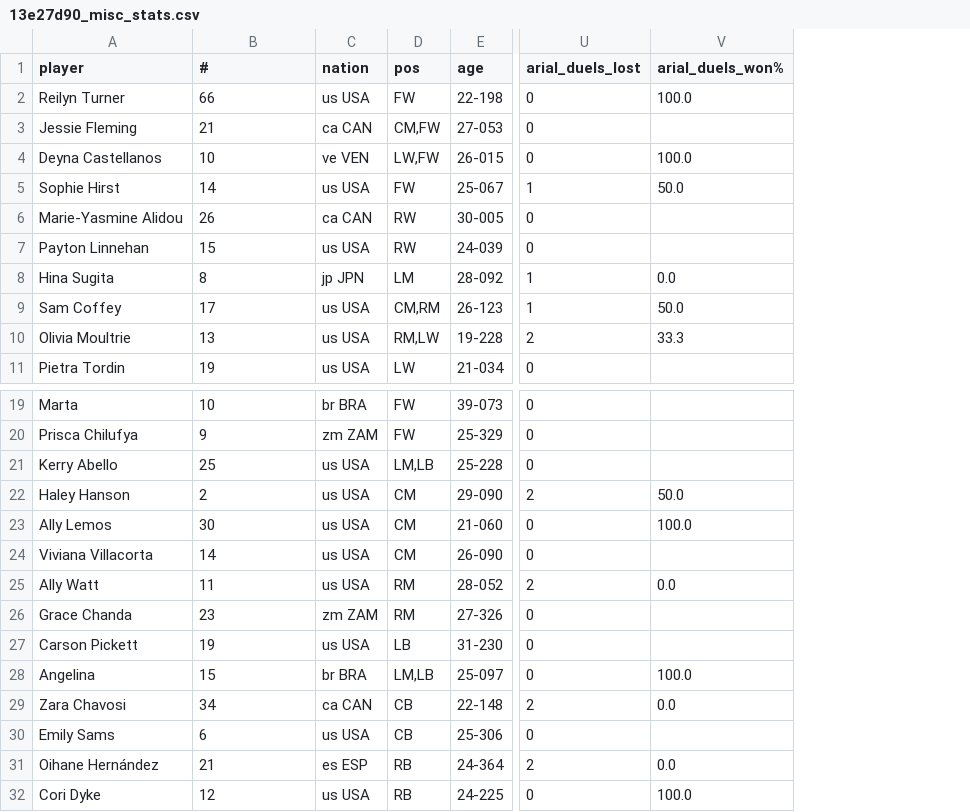
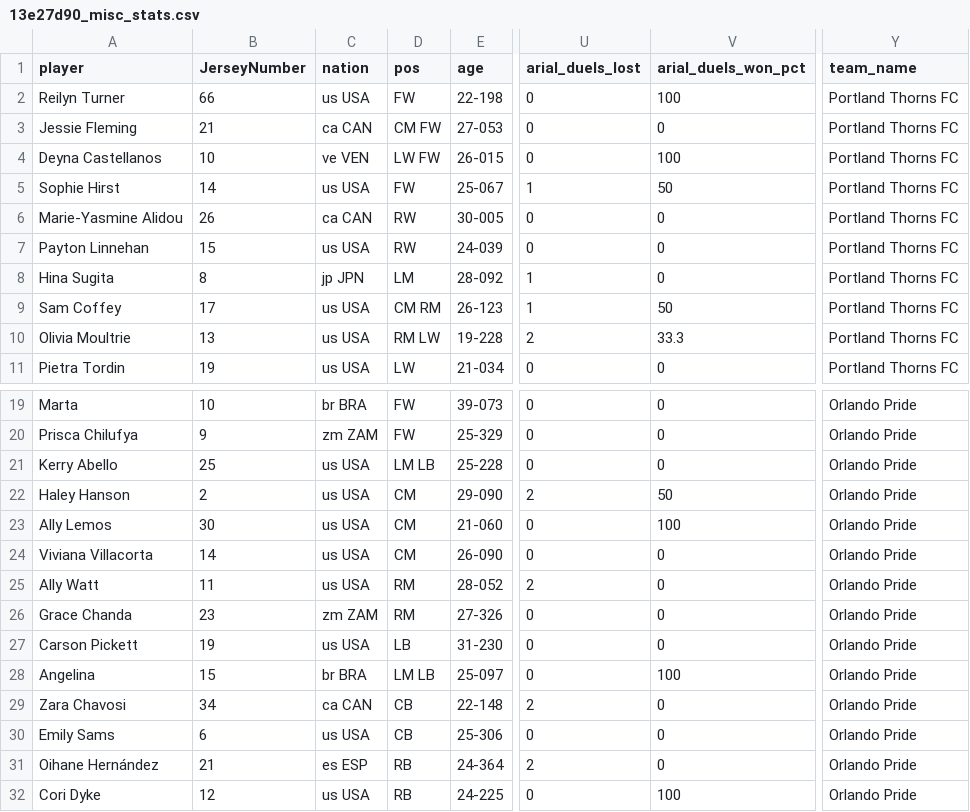
Before and after one commit to vokouns/portland_thorns_etl, a CSV file: Data/13e27d90_misc_stats.csv, drawn as a sheet; only a part is shown, gaps mark what is left out; removed rows and columns are numbered as before the commit, all else as after; the diff names each change by its address in the sheet, - before the commit and + after, or states it on an @@ line.

```diff
--- a/Data/13e27d90_misc_stats.csv
+++ b/Data/13e27d90_misc_stats.csv
-column V (arial_duels_won%), rows 2-10: 100.0 |  | 100.0 | 50.0 |  |  | 0.0 | 50.0 | 33.3; rows 22-32: 50.0 | 100.0 |  | 0.0 |  |  | 100.0 | 0.0 |  | 0.0 | 100.0
+column V (arial_duels_won_pct), rows 2-11: 100 | 0 | 100 | 50 | 0 | 0 | 0 | 50 | 33.3 | 0; rows 19-32: 0 | 0 | 0 | 50 | 100 | 0 | 0 | 0 | 0 | 100 | 0 | 0 | 0 | 100
+column Y (team_name), rows 2-11: all Portland Thorns FC; rows 19-32: all Orlando Pride
-B1: #
+B1: JerseyNumber
-D3 (pos): CM,FW
+D3 (pos): CM FW
-D4 (pos): LW,FW
+D4 (pos): LW FW
-D9 (pos): CM,RM
+D9 (pos): CM RM
-D10 (pos): RM,LW
+D10 (pos): RM LW
-D21 (pos): LM,LB
+D21 (pos): LM LB
-D28 (pos): LM,LB
+D28 (pos): LM LB
```
Also changed, not shown: Data/13e27d90_defensive_actions.csv, Data/13e27d90_passing.csv, 21 other files.
